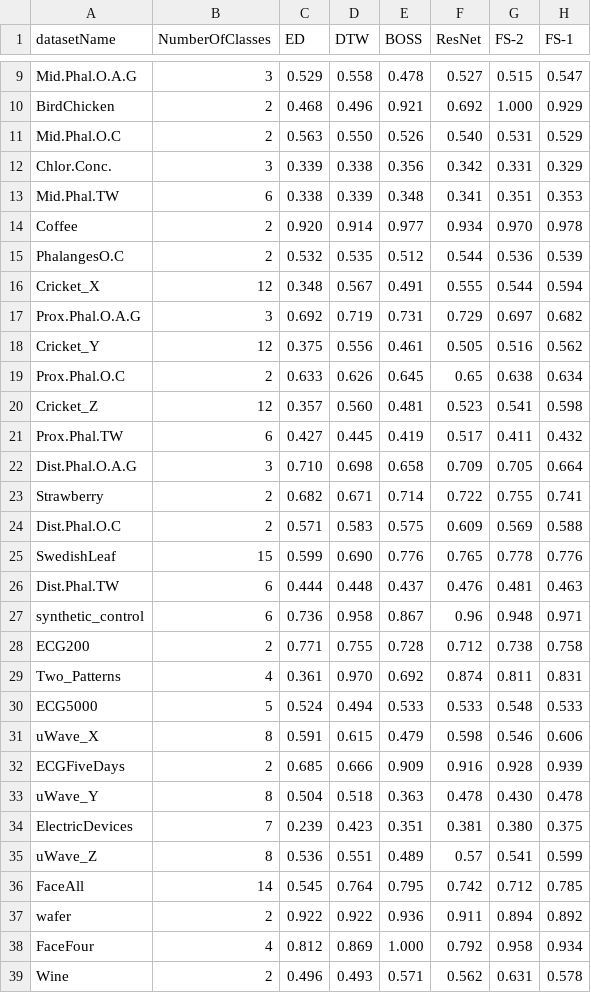
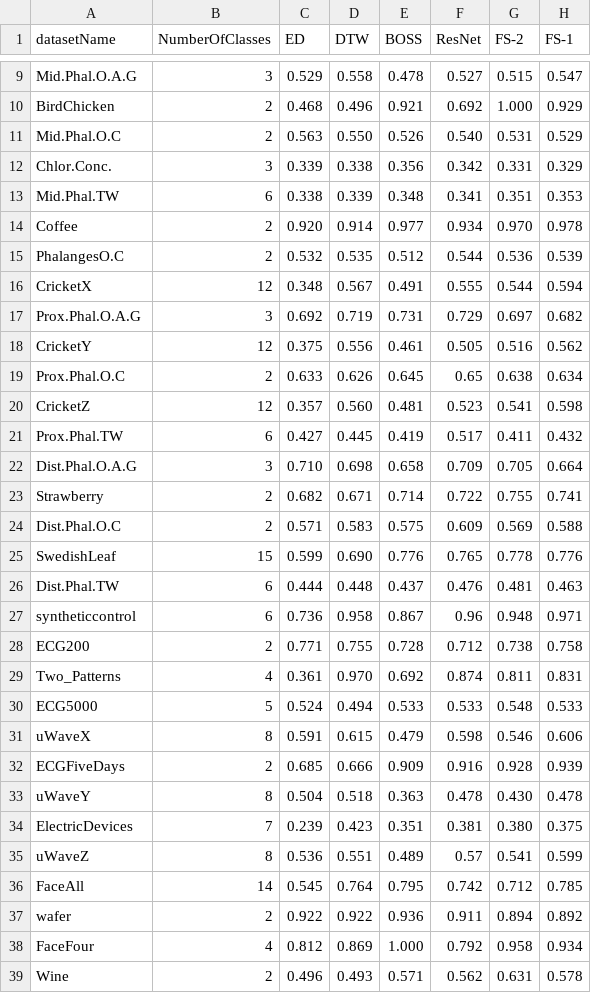
Before and after one commit to kris701/P8, a CSV file: ComparisonData/5shot.csv, drawn as a sheet; only a part is shown, gaps mark what is left out.

Commit message:
Fixed _ names

```diff
--- a/ComparisonData/5shot.csv
+++ b/ComparisonData/5shot.csv
@@ -15,7 +15,7 @@ Coffee,2,0.920,0.914,0.977,0.934,0.970,0.978
 PhalangesO.C,2,0.532,0.535,0.512,0.544,0.536,0.539
-Cricket_X,12,0.348,0.567,0.491,0.555,0.544,0.594
+CricketX,12,0.348,0.567,0.491,0.555,0.544,0.594
 Prox.Phal.O.A.G,3,0.692,0.719,0.731,0.729,0.697,0.682
-Cricket_Y,12,0.375,0.556,0.461,0.505,0.516,0.562
+CricketY,12,0.375,0.556,0.461,0.505,0.516,0.562
 Prox.Phal.O.C,2,0.633,0.626,0.645,0.65,0.638,0.634
-Cricket_Z,12,0.357,0.560,0.481,0.523,0.541,0.598
+CricketZ,12,0.357,0.560,0.481,0.523,0.541,0.598
 Prox.Phal.TW,6,0.427,0.445,0.419,0.517,0.411,0.432
@@ -26,3 +26,3 @@ SwedishLeaf,15,0.599,0.690,0.776,0.765,0.778,0.776
 Dist.Phal.TW,6,0.444,0.448,0.437,0.476,0.481,0.463
-synthetic_control,6,0.736,0.958,0.867,0.96,0.948,0.971
+syntheticcontrol,6,0.736,0.958,0.867,0.96,0.948,0.971
 ECG200,2,0.771,0.755,0.728,0.712,0.738,0.758
@@ -30,7 +30,7 @@ Two_Patterns,4,0.361,0.970,0.692,0.874,0.811,0.831
 ECG5000,5,0.524,0.494,0.533,0.533,0.548,0.533
-uWave_X,8,0.591,0.615,0.479,0.598,0.546,0.606
+uWaveX,8,0.591,0.615,0.479,0.598,0.546,0.606
 ECGFiveDays,2,0.685,0.666,0.909,0.916,0.928,0.939
-uWave_Y,8,0.504,0.518,0.363,0.478,0.430,0.478
+uWaveY,8,0.504,0.518,0.363,0.478,0.430,0.478
 ElectricDevices,7,0.239,0.423,0.351,0.381,0.380,0.375
-uWave_Z,8,0.536,0.551,0.489,0.57,0.541,0.599
+uWaveZ,8,0.536,0.551,0.489,0.57,0.541,0.599
 FaceAll,14,0.545,0.764,0.795,0.742,0.712,0.785
```
